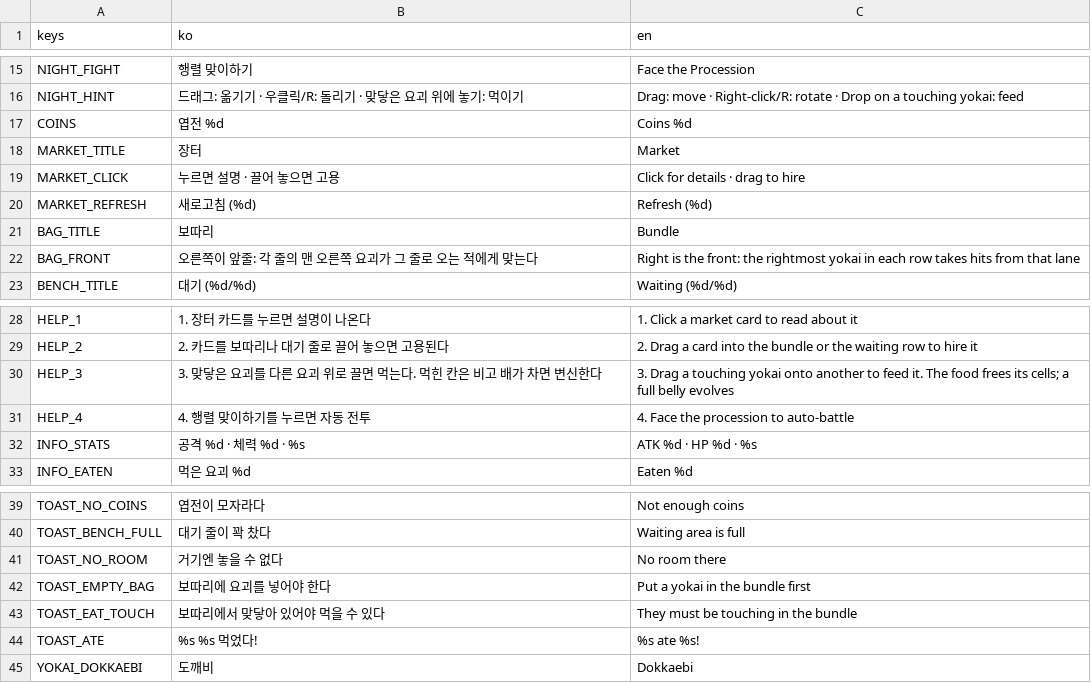
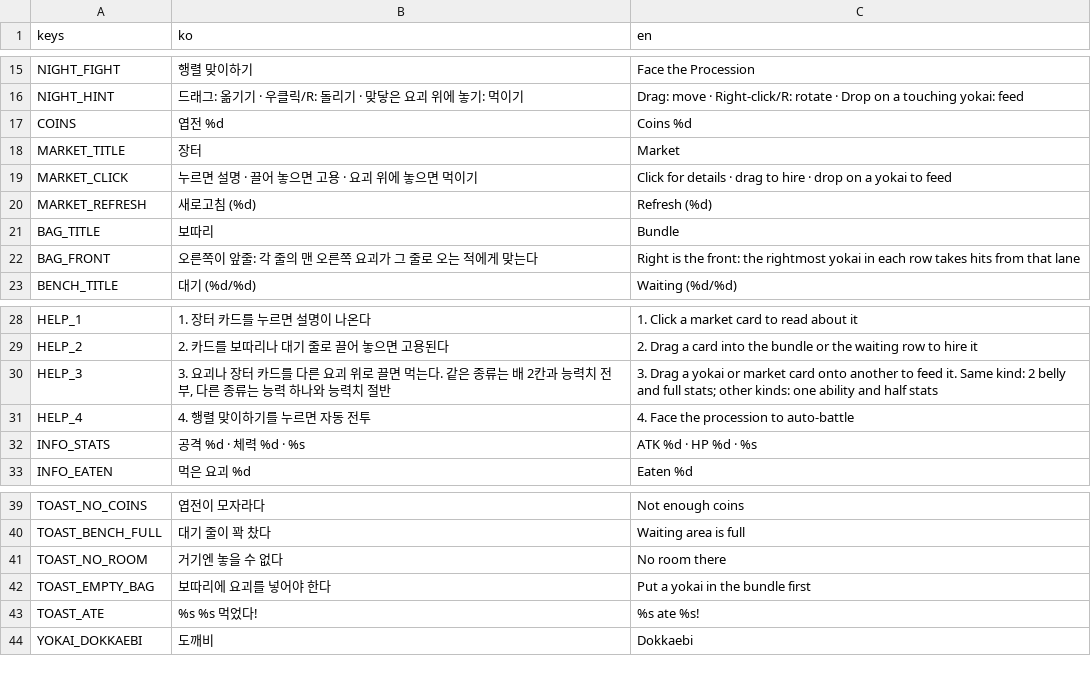
Before and after one commit to icymonk/minthold-games, a CSV file: games/rooster/i18n/strings.csv, drawn as a sheet; only a part is shown, gaps mark what is left out.

```diff
--- a/games/rooster/i18n/strings.csv
+++ b/games/rooster/i18n/strings.csv
@@ -18,3 +18,3 @@ COINS,엽전 %d,Coins %d
 MARKET_TITLE,장터,Market
-MARKET_CLICK,누르면 설명 · 끌어 놓으면 고용,Click for details · drag to hire
+MARKET_CLICK,누르면 설명 · 끌어 놓으면 고용 · 요괴 위에 놓으면 먹이기,Click for details · drag to hire · drop on a yokai to feed
 MARKET_REFRESH,새로고침 (%d),Refresh (%d)
@@ -29,3 +29,3 @@ HELP_1,1. 장터 카드를 누르면 설명이 나온다,1. Click a market card
 HELP_2,2. 카드를 보따리나 대기 줄로 끌어 놓으면 고용된다,2. Drag a card into the bundle or the waiting row to hire it
-HELP_3,3. 맞닿은 요괴를 다른 요괴 위로 끌면 먹는다. 먹힌 칸은 비고 배가 차면 변신한다,3. Drag a touching yokai onto another to feed it. The food frees its cells; a full belly evolves
+HELP_3,"3. 요괴나 장터 카드를 다른 요괴 위로 끌면 먹는다. 같은 종류는 배 2칸과 능력치 전부, 다른 종류는 능력 하나와 능력치 절반",3. Drag a yokai or market card onto another to feed it. Same kind: 2 belly and full stats; other kinds: one ability and half stats
 HELP_4,4. 행렬 맞이하기를 누르면 자동 전투,4. Face the procession to auto-battle
@@ -42,3 +42,2 @@ TOAST_NO_ROOM,거기엔 놓을 수 없다,No room there
 TOAST_EMPTY_BAG,보따리에 요괴를 넣어야 한다,Put a yokai in the bundle first
-TOAST_EAT_TOUCH,보따리에서 맞닿아 있어야 먹을 수 있다,They must be touching in the bundle
 TOAST_ATE,%s %s 먹었다!,%s ate %s!
```
Also changed, not shown: 7 other files.
